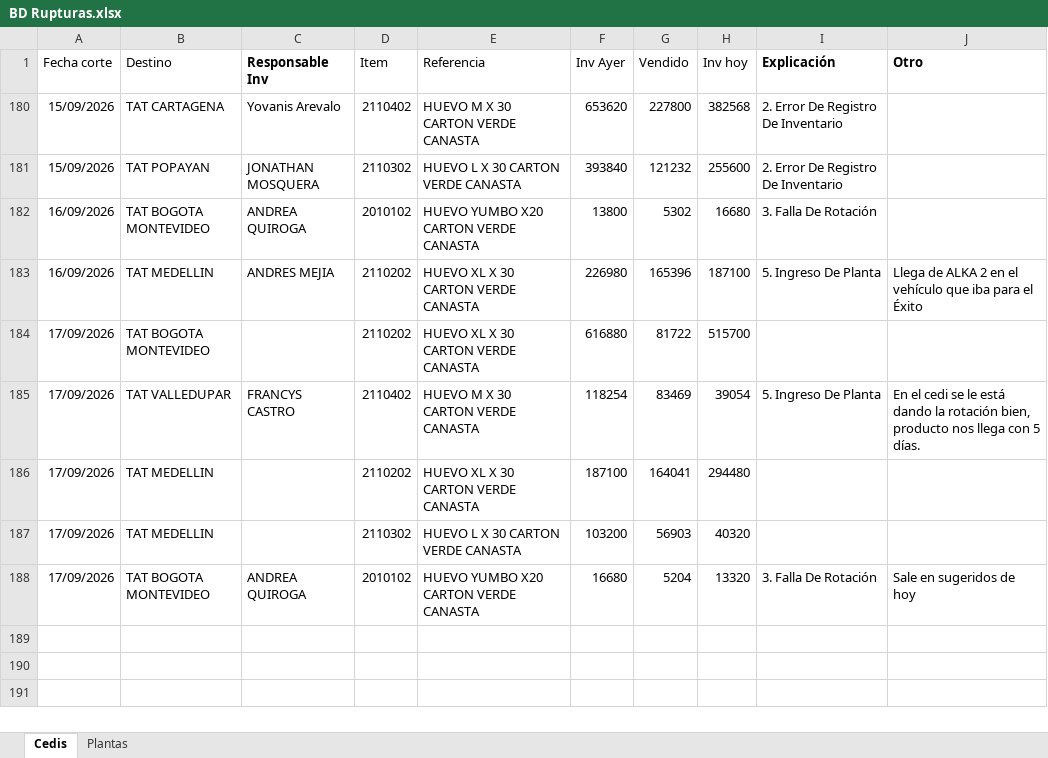
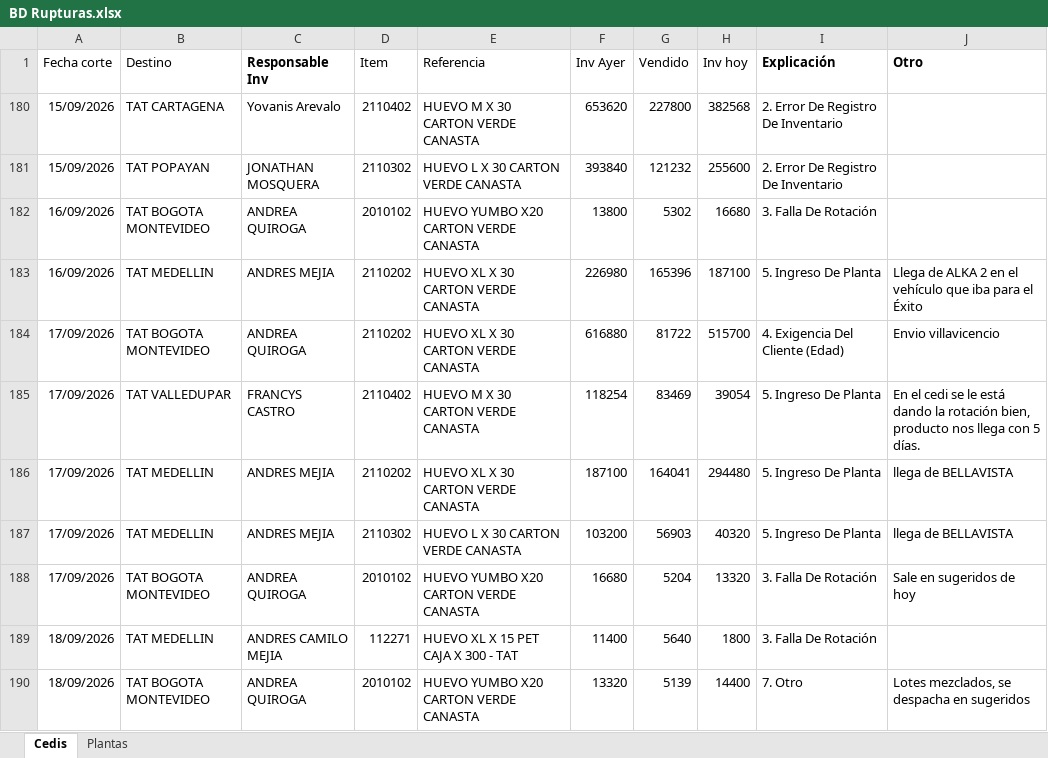
Before and after one commit to CamiVargas25/Inventarios, an Excel workbook: BD Rupturas.xlsx, sheet Cedis, drawn as a sheet; values as stored, in another font and other column widths than the file's, no borders; charts and pictures and table styles not drawn; the diff names each change by its address in the sheet, - before the commit and + after, or states it on an @@ line.

Commit message:
Add files via upload

```diff
--- a/BD Rupturas.xlsx (sheet Cedis)
+++ b/BD Rupturas.xlsx (sheet Cedis)
-C184 (Responsable Inv): (empty)
+C184 (Responsable Inv): ANDREA QUIROGA
-I184 (Explicación): (empty)
+I184 (Explicación): 4. Exigencia Del Cliente (Edad)
-J184 (Otro): (empty)
+J184 (Otro): Envio villavicencio
-C186:C187 (Responsable Inv): (empty)
+C186:C187 (Responsable Inv): ANDRES MEJIA
-I186:I187 (Explicación): (empty)
+I186:I187 (Explicación): 5. Ingreso De Planta
-J186:J187 (Otro): (empty)
+J186:J187 (Otro): llega de BELLAVISTA
+row 189: 18/09/2026 | TAT MEDELLIN | ANDRES CAMILO MEJIA | 112271 | HUEVO XL X 15 PET CAJA X 300 - TAT | 11400 | 5640 | 1800 | 3. Falla De Rotación
+row 190: 18/09/2026 | TAT BOGOTA MONTEVIDEO | ANDREA QUIROGA | 2010102 | HUEVO YUMBO X20 CARTON VERDE CANASTA | 13320 | 5139 | 14400 | 7. Otro | Lotes mezclados, se despacha en sugeridos
```
Also changed, not shown: sheet Plantas.
